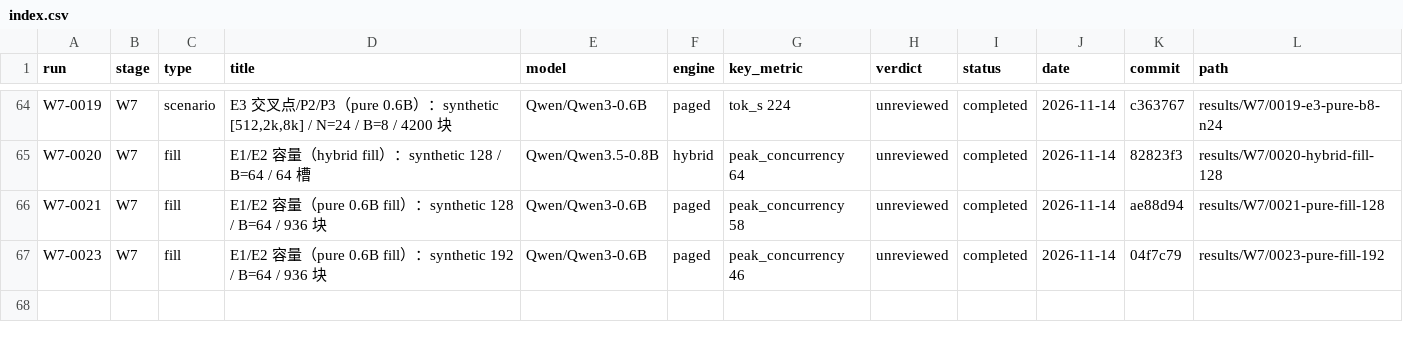
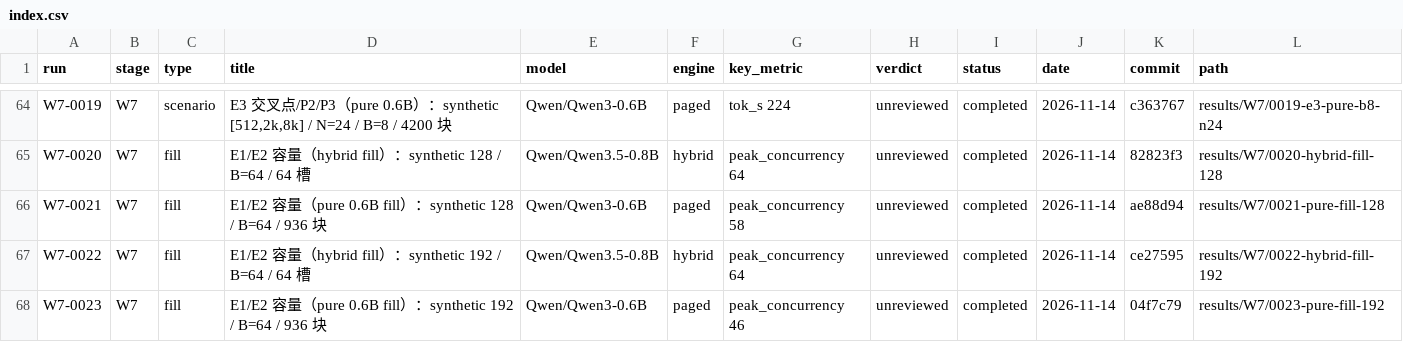
Before and after one commit to RAIN-LOJK/llm-serving, a CSV file: results/index.csv, drawn as a sheet; only a part is shown, gaps mark what is left out.

Commit message:
results(w7): add W7-0022 hybrid fill 192

```diff
--- a/results/index.csv
+++ b/results/index.csv
@@ -66,2 +66,3 @@ W7-0020,W7,fill,E1/E2 容量（hybrid fill）：synthetic 128 / B=64 / 64 槽,Qw
 W7-0021,W7,fill,E1/E2 容量（pure 0.6B fill）：synthetic 128 / B=64 / 936 块,Qwen/Qwen3-0.6B,paged,peak_concurrency 58,unreviewed,completed,2026-11-14,ae88d94,results/W7/0021-pure-fill-128
+W7-0022,W7,fill,E1/E2 容量（hybrid fill）：synthetic 192 / B=64 / 64 槽,Qwen/Qwen3.5-0.8B,hybrid,peak_concurrency 64,unreviewed,completed,2026-11-14,ce27595,results/W7/0022-hybrid-fill-192
 W7-0023,W7,fill,E1/E2 容量（pure 0.6B fill）：synthetic 192 / B=64 / 936 块,Qwen/Qwen3-0.6B,paged,peak_concurrency 46,unreviewed,completed,2026-11-14,04f7c79,results/W7/0023-pure-fill-192
```
Also changed, not shown: 10 other files.
